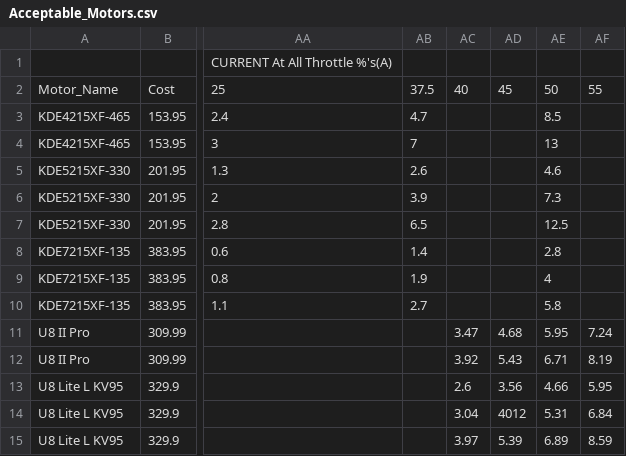
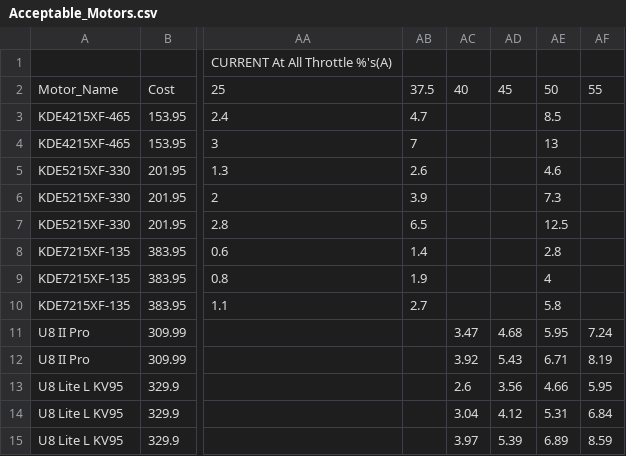
Before and after one commit to roshenarun3/Senior_Design, a CSV file: CSVs/Acceptable_Motors.csv, drawn as a sheet; only a part is shown, gaps mark what is left out; the diff names each change by its address in the sheet, - before the commit and + after, or states it on an @@ line.

```diff
--- a/CSVs/Acceptable_Motors.csv
+++ b/CSVs/Acceptable_Motors.csv
-AD14: 4012
+AD14: 4.12
```
Also changed, not shown: CSVs/Acceptable_Motors2.csv, CSVs/Acceptable_Motors3.csv, 4 other files.
